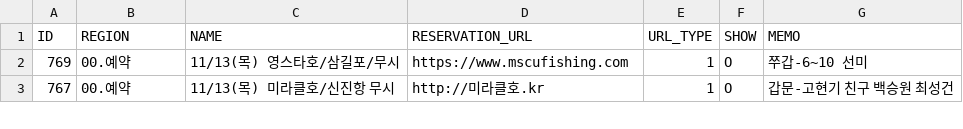
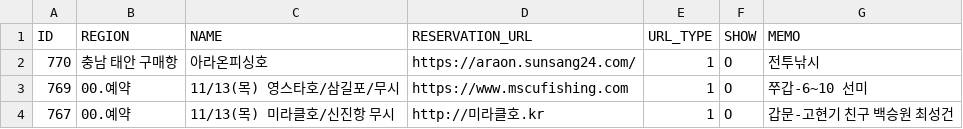
Before and after one commit to seong-geon-choi/ship, a CSV file: shiplist.csv, drawn as a sheet; only a part is shown.

Commit message:
배 목록 업데이트

```diff
--- a/shiplist.csv
+++ b/shiplist.csv
@@ -1,2 +1,3 @@
 ID,REGION,NAME,RESERVATION_URL,URL_TYPE,SHOW,MEMO
+770,충남 태안 구매항,아라온피싱호,https://araon.sunsang24.com/,1,O,전투낚시
 769,00.예약,11/13(목) 영스타호/삼길포/무시,https://www.mscufishing.com,1,O,쭈갑-6~10 선미
```
